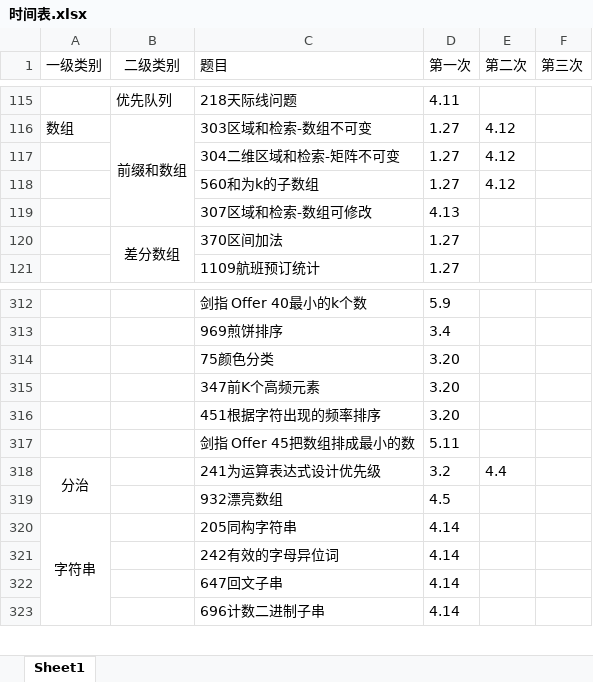
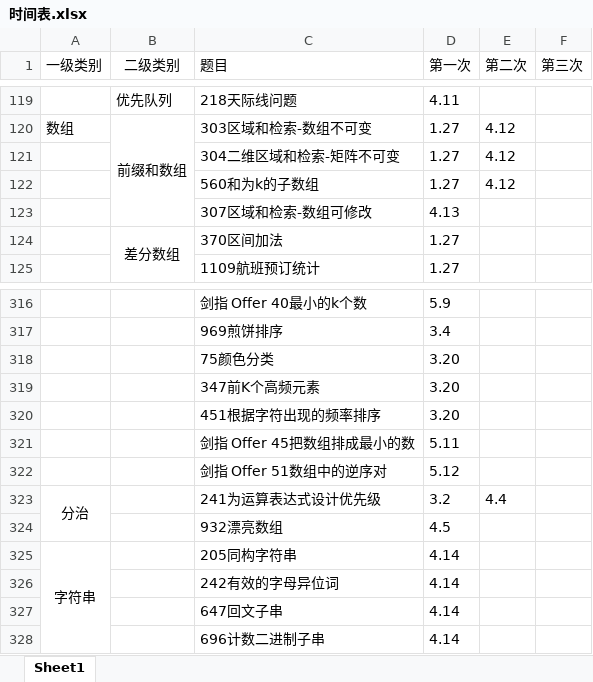
Before and after one commit to lisan97/leetcode, an Excel workbook: 时间表.xlsx, sheet Sheet1, drawn as a sheet; only a part is shown, gaps mark what is left out; values as stored, in another font and other column widths than the file's, no borders; the diff covers the shown part only; the diff names each change by its address in the sheet, - before the commit and + after, or states it on an @@ line.

```diff
--- a/时间表.xlsx (sheet Sheet1)
+++ b/时间表.xlsx (sheet Sheet1)
+row 322:  |  | 剑指 Offer 51数组中的逆序对 | 5.12
```
Also changed, not shown: 4 added rows, cell formats and merged cells elsewhere in this sheet, 8 other files.
